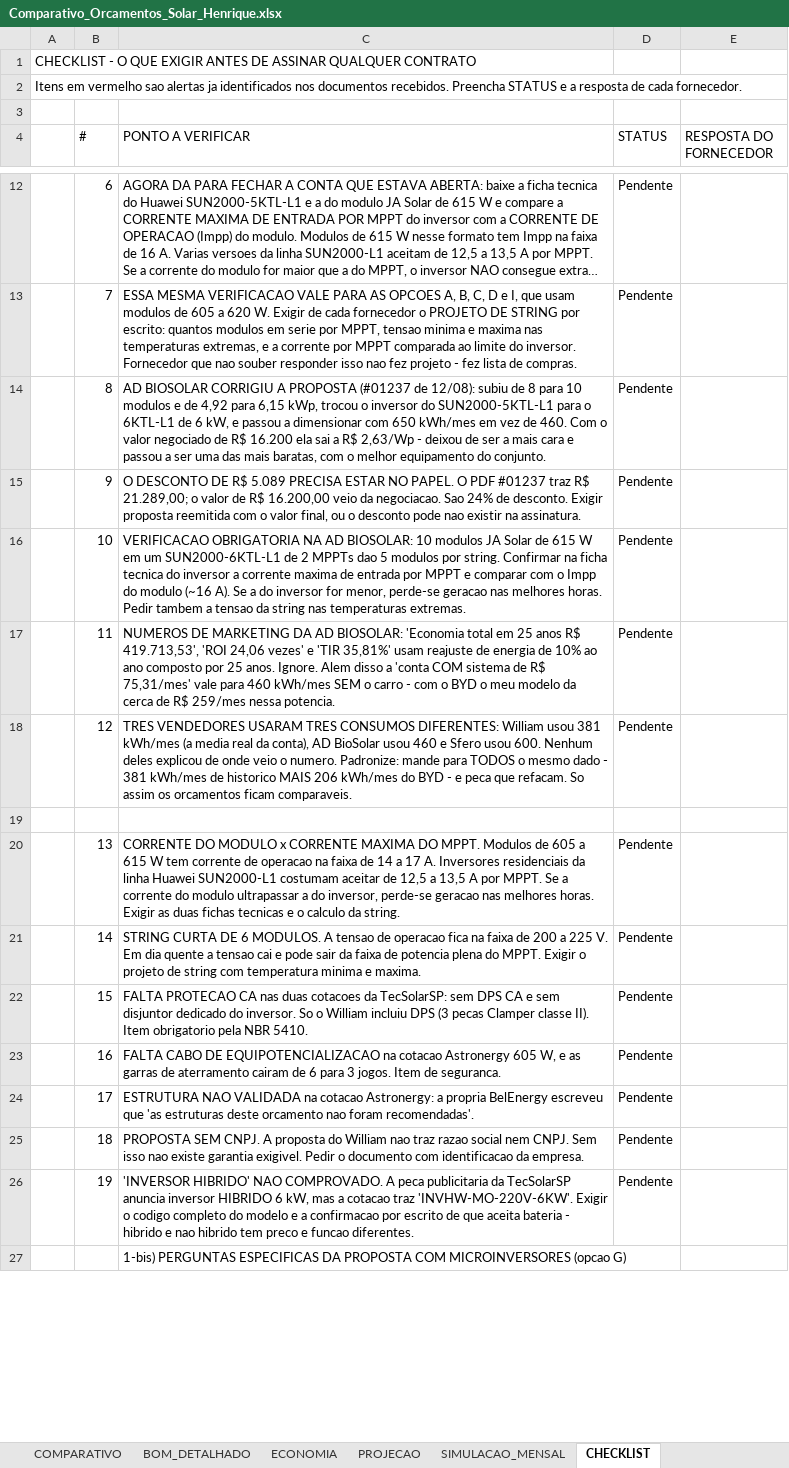
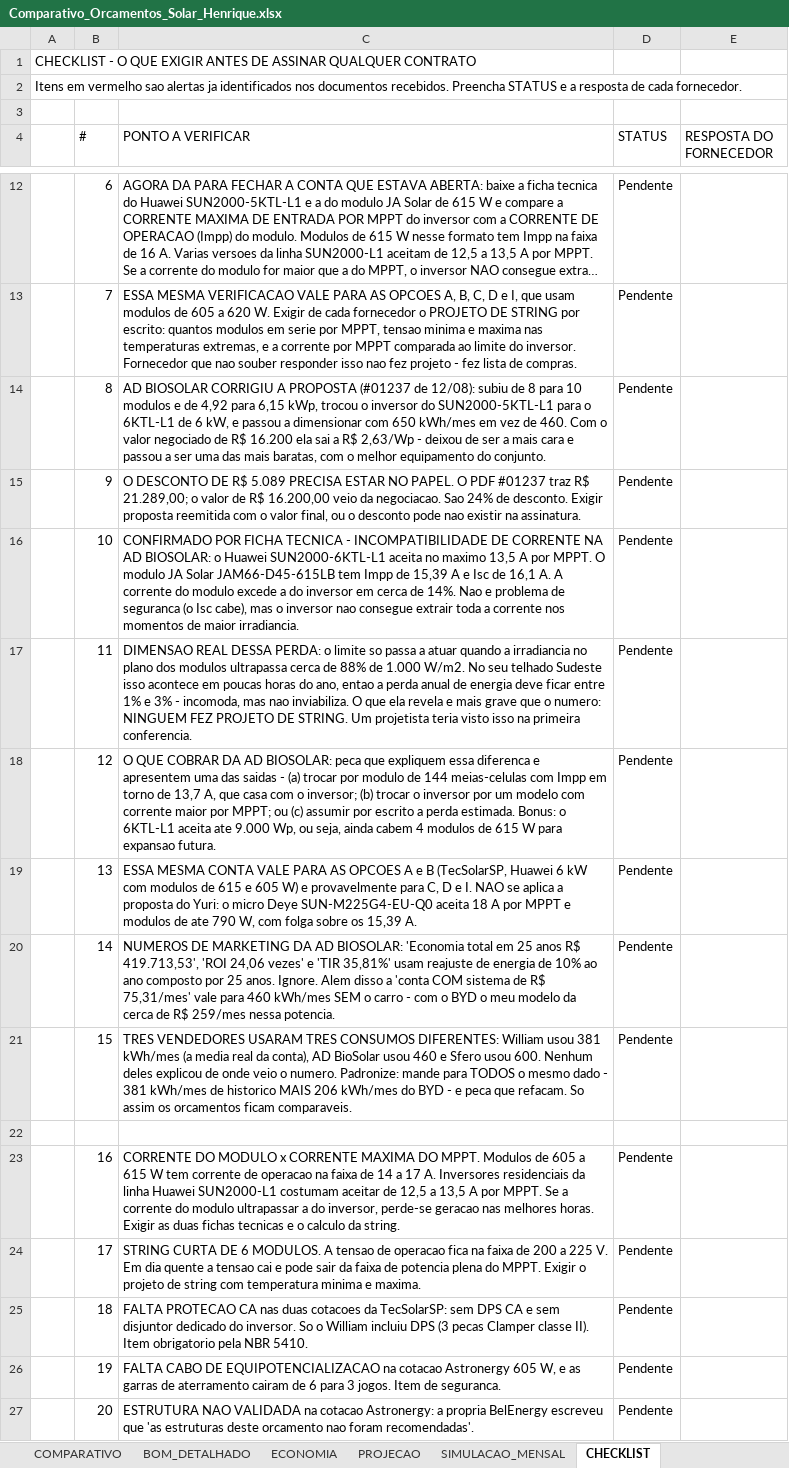
Before and after one commit to Henriquesb1993/PARTICULAR, an Excel workbook: solar/Comparativo_Orcamentos_Solar_Henrique.xlsx, sheet CHECKLIST, drawn as a sheet; only a part is shown, gaps mark what is left out; the shorter side is filled out with more unchanged rows; long unchanged cells end in …; values as stored, in another font and other column widths than the file's, no cell formats; removed rows and columns are numbered as before the commit, all else as after; the diff covers the shown part only; the diff names each change by its address in the sheet, - before the commit and + after, or states it on an @@ line.

```diff
--- a/solar/Comparativo_Orcamentos_Solar_Henrique.xlsx (sheet CHECKLIST)
+++ b/solar/Comparativo_Orcamentos_Solar_Henrique.xlsx (sheet CHECKLIST)
-C16 (PONTO A VERIFICAR): VERIFICACAO OBRIGATORIA NA AD BIOSOLAR: 10 modulos JA Solar de 615 W em um SUN2000-6KTL-L1 de 2 MPPTs dao 5 modulos por string. Confirmar na ficha tecnica do inversor a corrente maxima de entrada por MPPT e comparar com o Impp do modulo (~16 A). Se a do inversor for menor, perde-se geracao nas melhores horas. Pedir tambem a tensao da string nas temperaturas extremas.
+C16 (PONTO A VERIFICAR): CONFIRMADO POR FICHA TECNICA - INCOMPATIBILIDADE DE CORRENTE NA AD BIOSOLAR: o Huawei SUN2000-6KTL-L1 aceita no maximo 13,5 A por MPPT. O modulo JA Solar JAM66-D45-615LB tem Impp de 15,39 A e Isc de 16,1 A. A corrente do modulo excede a do inversor em cerca de 14%. Nao e problema de seguranca (o Isc cabe), mas o inversor nao consegue extrair toda a corrente nos momentos de maior irradiancia.
-C17 (PONTO A VERIFICAR): NUMEROS DE MARKETING DA AD BIOSOLAR: 'Economia total em 25 anos R$ 419.713,53', 'ROI 24,06 vezes' e 'TIR 35,81%' usam reajuste de energia de 10% ao ano composto por 25 anos. Ignore. Alem disso a 'conta COM sistema de R$ 75,31/mes' vale para 460 kWh/mes SEM o carro - com o BYD o meu modelo da cerca de R$ 259/mes nessa potencia.
+C17 (PONTO A VERIFICAR): DIMENSAO REAL DESSA PERDA: o limite so passa a atuar quando a irradiancia no plano dos modulos ultrapassa cerca de 88% de 1.000 W/m2. No seu telhado Sudeste isso acontece em poucas horas do ano, entao a perda anual de energia deve ficar entre 1% e 3% - incomoda, mas nao inviabiliza. O que ela revela e mais grave que o numero: NINGUEM FEZ PROJETO DE STRING. Um projetista teria visto isso na primeira conferencia.
-C18 (PONTO A VERIFICAR): TRES VENDEDORES USARAM TRES CONSUMOS DIFERENTES: William usou 381 kWh/mes (a media real da conta), AD BioSolar usou 460 e Sfero usou 600. Nenhum deles explicou de onde veio o numero. Padronize: mande para TODOS o mesmo dado - 381 kWh/mes de historico MAIS 206 kWh/mes do BYD - e peca que refacam. So assim os orcamentos ficam comparaveis.
+C18 (PONTO A VERIFICAR): O QUE COBRAR DA AD BIOSOLAR: peca que expliquem essa diferenca e apresentem uma das saidas - (a) trocar por modulo de 144 meias-celulas com Impp em torno de 13,7 A, que casa com o inversor; (b) trocar o inversor por um modelo com corrente maior por MPPT; ou (c) assumir por escrito a perda estimada. Bonus: o 6KTL-L1 aceita ate 9.000 Wp, ou seja, ainda cabem 4 modulos de 615 W para expansao futura.
+row 19:  | 13 | ESSA MESMA CONTA VALE PARA AS OPCOES A e B (TecSolarSP, Huawei 6 kW com modulos de 615 e 605 W) e provavelmente para C, D e I. NAO se aplica a proposta do Yuri: o micro Deye SUN-M225G4-EU-Q0 aceita 18 A por MPPT e modulos de ate 790 W, com folga sobre os 15,39 A. | Pendente
+row 20:  | 14 | NUMEROS DE MARKETING DA AD BIOSOLAR: 'Economia total em 25 anos R$ 419.713,53', 'ROI 24,06 vezes' e 'TIR 35,81%' usam reajuste de energia de 10% ao ano composto por 25 anos. Ignore. Alem disso a 'conta COM sistema de R$ 75,31/mes' vale para 460 kWh/mes SEM o carro - com o BYD o meu modelo da cerca de R$ 259/mes nessa potencia. | Pendente
+row 21:  | 15 | TRES VENDEDORES USARAM TRES CONSUMOS DIFERENTES: William usou 381 kWh/mes (a media real da conta), AD BioSolar usou 460 e Sfero usou 600. Nenhum deles explicou de onde veio o numero. Padronize: mande para TODOS o mesmo dado - 381 kWh/mes de historico MAIS 206 kWh/mes do BYD - e peca que refacam. So assim os orcamentos ficam comparaveis. | Pendente
-row 20:  | 13 | CORRENTE DO MODULO x CORRENTE MAXIMA DO MPPT. Modulos de 605 a 615 W tem corrente de operacao na faixa de 14 a 17 A. Inversores residenciais da linha Huawei SUN2000-L1 costumam aceitar de 12,5 a 13,5 A por MPPT. Se a corrente do modulo ultrapassar a do inversor, perde-se geracao nas melhores horas. Exigir as duas fichas tecnicas e o calculo da string. | Pendente
-row 21:  | 14 | STRING CURTA DE 6 MODULOS. A tensao de operacao fica na faixa de 200 a 225 V. Em dia quente a tensao cai e pode sair da faixa de potencia plena do MPPT. Exigir o projeto de string com temperatura minima e maxima. | Pendente
-row 22:  | 15 | FALTA PROTECAO CA nas duas cotacoes da TecSolarSP: sem DPS CA e sem disjuntor dedicado do inversor. So o William incluiu DPS (3 pecas Clamper classe II). Item obrigatorio pela NBR 5410. | Pendente
-C23 (PONTO A VERIFICAR): FALTA CABO DE EQUIPOTENCIALIZACAO na cotacao Astronergy 605 W, e as garras de aterramento cairam de 6 para 3 jogos. Item de seguranca.
+C23 (PONTO A VERIFICAR): CORRENTE DO MODULO x CORRENTE MAXIMA DO MPPT. Modulos de 605 a 615 W tem corrente de operacao na faixa de 14 a 17 A. Inversores residenciais da linha Huawei SUN2000-L1 costumam aceitar de 12,5 a 13,5 A por MPPT. Se a corrente do modulo ultrapassar a do inversor, perde-se geracao nas melhores horas. Exigir as duas fichas tecnicas e o calculo da string.
-C24 (PONTO A VERIFICAR): ESTRUTURA NAO VALIDADA na cotacao Astronergy: a propria BelEnergy escreveu que 'as estruturas deste orcamento nao foram recomendadas'.
+C24 (PONTO A VERIFICAR): STRING CURTA DE 6 MODULOS. A tensao de operacao fica na faixa de 200 a 225 V. Em dia quente a tensao cai e pode sair da faixa de potencia plena do MPPT. Exigir o projeto de string com temperatura minima e maxima.
-C25 (PONTO A VERIFICAR): PROPOSTA SEM CNPJ. A proposta do William nao traz razao social nem CNPJ. Sem isso nao existe garantia exigivel. Pedir o documento com identificacao da empresa.
+C25 (PONTO A VERIFICAR): FALTA PROTECAO CA nas duas cotacoes da TecSolarSP: sem DPS CA e sem disjuntor dedicado do inversor. So o William incluiu DPS (3 pecas Clamper classe II). Item obrigatorio pela NBR 5410.
-C26 (PONTO A VERIFICAR): 'INVERSOR HIBRIDO' NAO COMPROVADO. A peca publicitaria da TecSolarSP anuncia inversor HIBRIDO 6 kW, mas a cotacao traz 'INVHW-MO-220V-6KW'. Exigir o codigo completo do modelo e a confirmacao por escrito de que aceita bateria - hibrido e nao hibrido tem preco e funcao diferentes.
+C26 (PONTO A VERIFICAR): FALTA CABO DE EQUIPOTENCIALIZACAO na cotacao Astronergy 605 W, e as garras de aterramento cairam de 6 para 3 jogos. Item de seguranca.
+row 27:  | 20 | ESTRUTURA NAO VALIDADA na cotacao Astronergy: a propria BelEnergy escreveu que 'as estruturas deste orcamento nao foram recomendadas'. | Pendente
```
Also changed, not shown: 23 added rows, 21 removed rows and 44 edited cells elsewhere in this sheet, sheet BOM_DETALHADO, sheet COMPARATIVO, cell formats, 1 other file.
